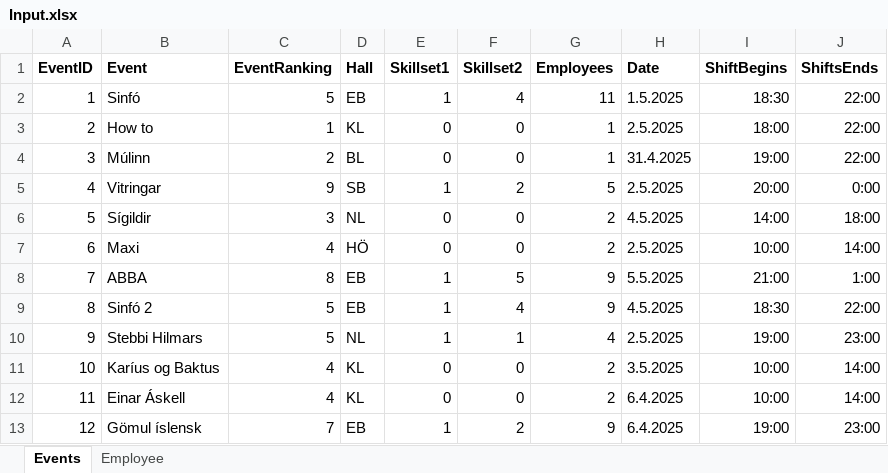
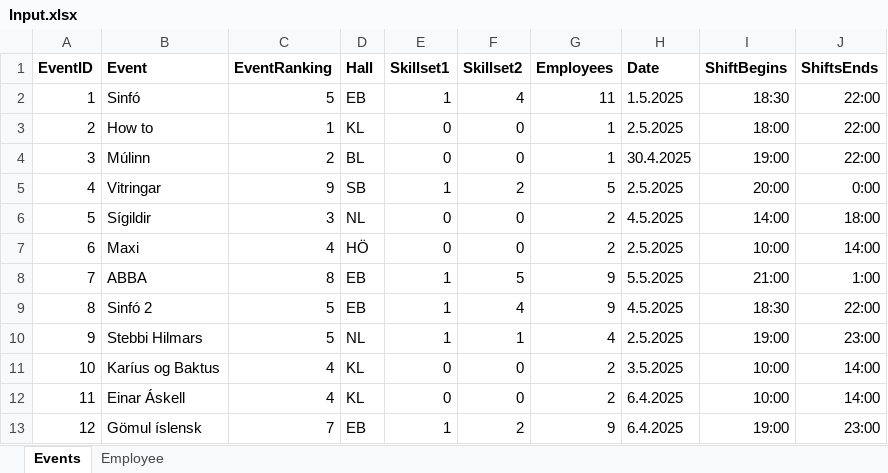
Before and after one commit to siljag23/Verkfraedi_X, an Excel workbook: Input.xlsx, sheet Events, drawn as a sheet; values as stored, in another font and other column widths than the file's, no borders; the diff names each change by its address in the sheet, - before the commit and + after, or states it on an @@ line.

Commit message:
Add files via upload

```diff
--- a/Input.xlsx (sheet Events)
+++ b/Input.xlsx (sheet Events)
-H4 (Date): 31.4.2025
+H4 (Date): 30.4.2025
```
